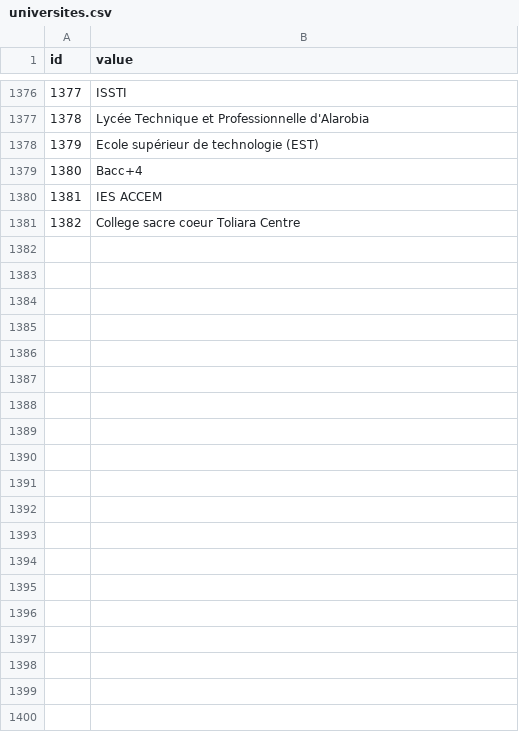
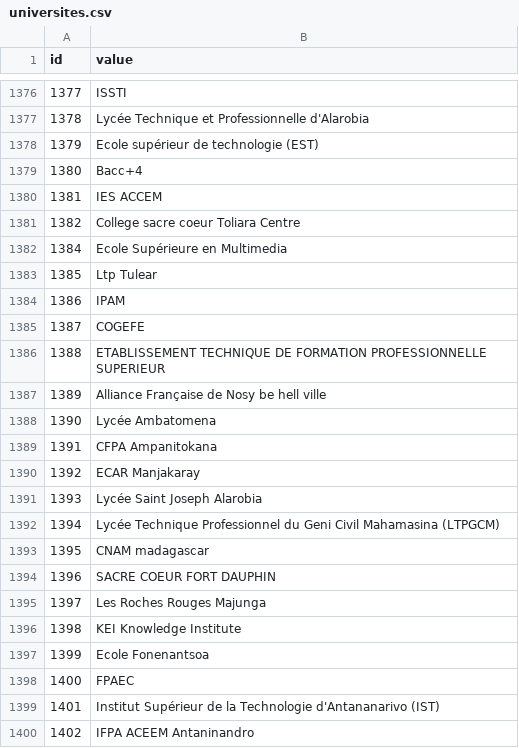
Before and after one commit to Tiafeno/itjob, a CSV file: includes/import/data/universites.csv, drawn as a sheet; only a part is shown, gaps mark what is left out; the diff covers the shown part only; the diff names each change by its address in the sheet, - before the commit and + after, or states it on an @@ line.

```diff
--- a/includes/import/data/universites.csv
+++ b/includes/import/data/universites.csv
+row 1382: 1384 | Ecole Supérieure en Multimedia
+row 1383: 1385 | Ltp Tulear
+row 1384: 1386 | IPAM
+row 1385: 1387 | COGEFE
+row 1386: 1388 | ETABLISSEMENT TECHNIQUE DE FORMATION PROFESSIONNELLE SUPERIEUR
+row 1387: 1389 | Alliance Française de Nosy be hell ville
+row 1388: 1390 | Lycée Ambatomena
+row 1389: 1391 | CFPA Ampanitokana
+row 1390: 1392 | ECAR Manjakaray
+row 1391: 1393 | Lycée Saint Joseph Alarobia
+row 1392: 1394 | Lycée Technique Professionnel du Geni Civil Mahamasina (LTPGCM)
+row 1393: 1395 | CNAM madagascar
+row 1394: 1396 | SACRE COEUR FORT DAUPHIN
+row 1395: 1397 | Les Roches Rouges Majunga
+row 1396: 1398 | KEI Knowledge Institute
+row 1397: 1399 | Ecole Fonenantsoa
+row 1398: 1400 | FPAEC
+row 1399: 1401 | Institut Supérieur de la Technologie d'Antananarivo (IST)
+row 1400: 1402 | IFPA ACEEM Antaninandro
```
Also changed, not shown: 25 added rows elsewhere in this file, includes/import/data/diplomes.csv.
